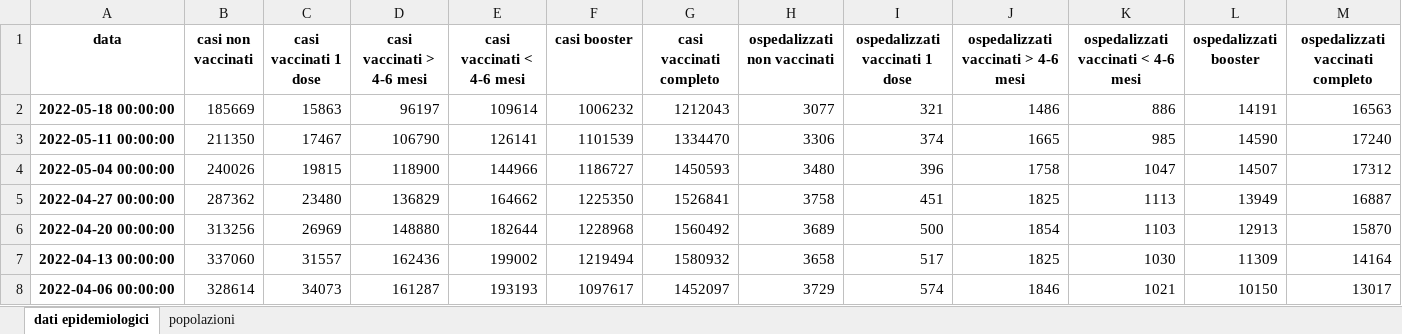
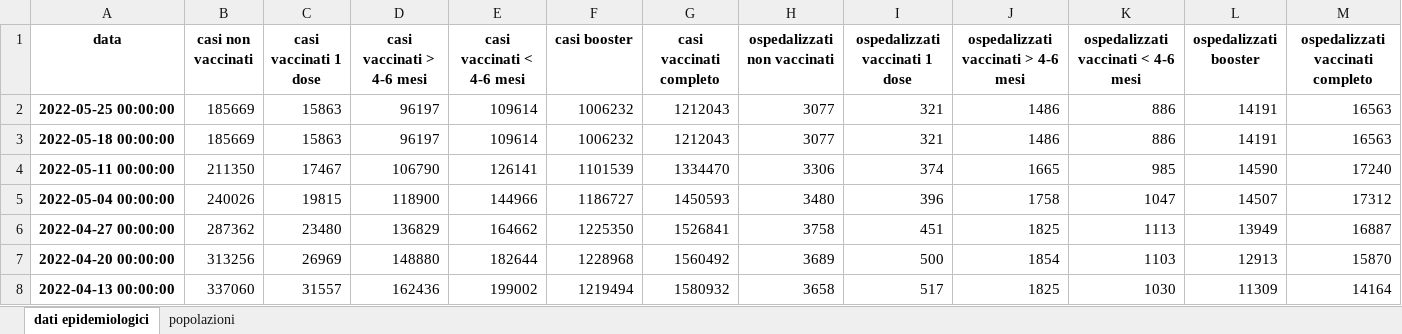
Before and after one commit to apalladi/covid_vaccini_monitoraggio, an Excel workbook: dati/dati_ISS_complessivi.xlsx, sheet dati epidemiologici, drawn as a sheet; only a part is shown; the shorter side is filled out with more unchanged rows; values as stored, in another font and other column widths than the file's, no borders; rows hold the shown columns only; the diff names each change by its address in the sheet, - before the commit and + after, or states it on an @@ line.

```diff
--- a/dati/dati_ISS_complessivi.xlsx (sheet dati epidemiologici)
+++ b/dati/dati_ISS_complessivi.xlsx (sheet dati epidemiologici)
+row 2: 2022-05-25 00:00:00 | 185669 | 15863 | 96197 | 109614 | 1006232 | 1212043 | 3077 | 321 | 1486 | 886 | 14191 | 16563
```
Also changed, not shown: sheet popolazioni, dati/dati_ISS_età.xlsx, 20 other files.
